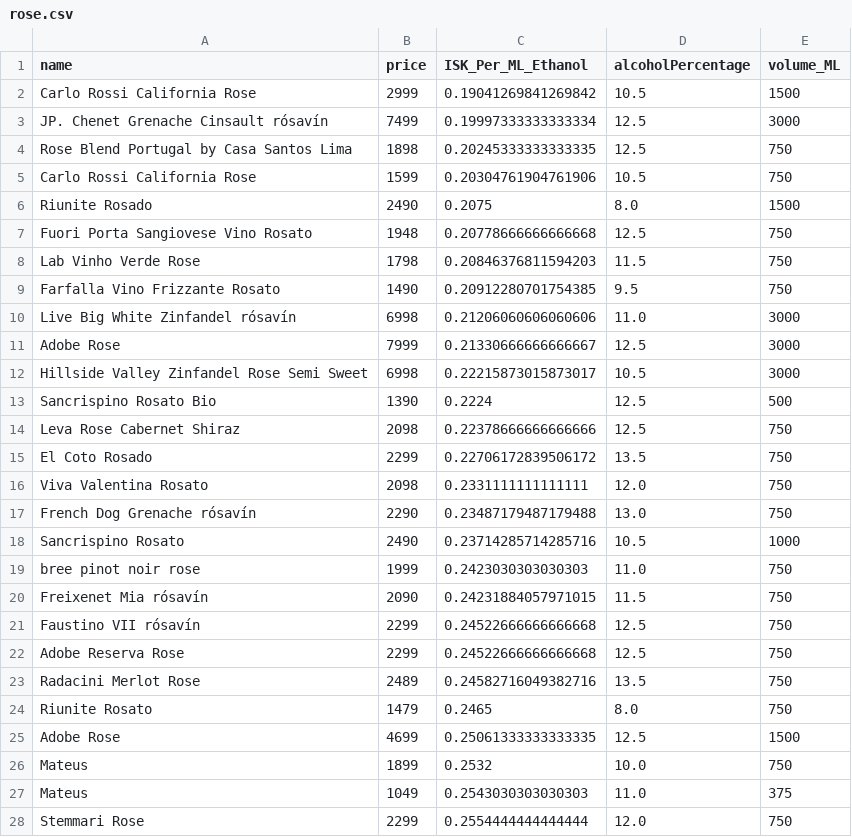
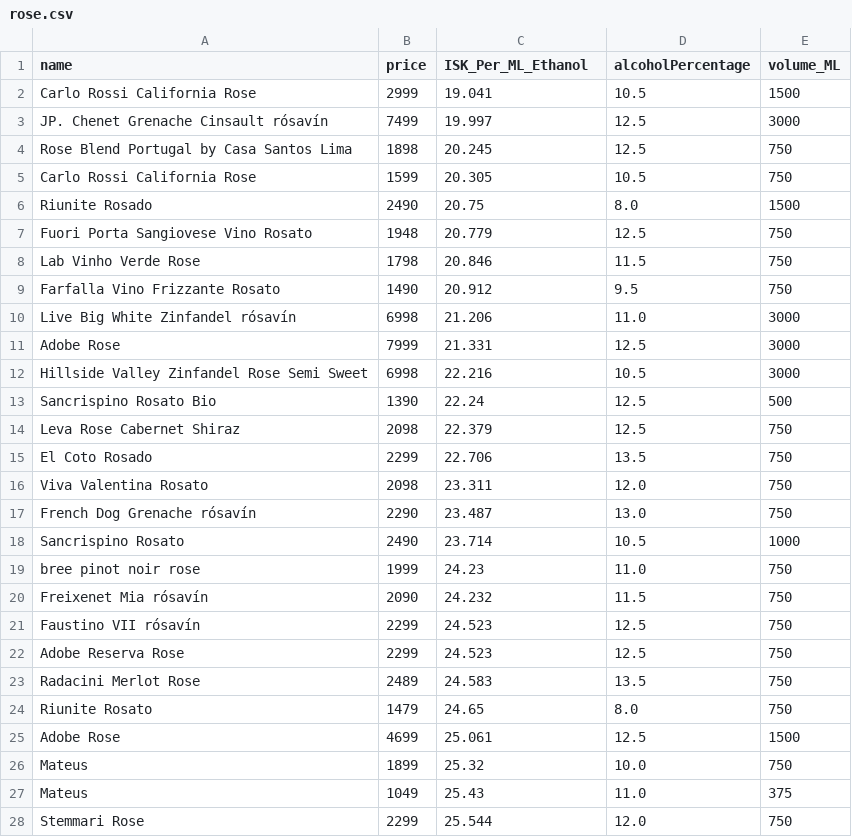
Before and after one commit to ivamtra/Vinbudin, a CSV file: csv/rose.csv, drawn as a sheet; only a part is shown; the diff covers the shown part only.

```diff
--- a/csv/rose.csv
+++ b/csv/rose.csv
@@ -1,28 +1,28 @@
 name,price,ISK_Per_ML_Ethanol,alcoholPercentage,volume_ML
-Carlo Rossi California Rose,2999,0.19041269841269842,10.5,1500
-JP. Chenet Grenache Cinsault rósavín,7499,0.19997333333333334,12.5,3000
-Rose Blend Portugal by Casa Santos Lima,1898,0.20245333333333335,12.5,750
-Carlo Rossi California Rose,1599,0.20304761904761906,10.5,750
-Riunite Rosado,2490,0.2075,8.0,1500
-Fuori Porta Sangiovese Vino Rosato,1948,0.20778666666666668,12.5,750
-Lab Vinho Verde Rose,1798,0.20846376811594203,11.5,750
-Farfalla Vino Frizzante Rosato,1490,0.20912280701754385,9.5,750
-Live Big White Zinfandel rósavín,6998,0.21206060606060606,11.0,3000
-Adobe Rose,7999,0.21330666666666667,12.5,3000
-Hillside Valley Zinfandel Rose Semi Sweet,6998,0.22215873015873017,10.5,3000
-Sancrispino Rosato Bio,1390,0.2224,12.5,500
-Leva Rose Cabernet Shiraz,2098,0.22378666666666666,12.5,750
-El Coto Rosado,2299,0.22706172839506172,13.5,750
-Viva Valentina Rosato,2098,0.2331111111111111,12.0,750
-French Dog Grenache rósavín,2290,0.23487179487179488,13.0,750
-Sancrispino Rosato,2490,0.23714285714285716,10.5,1000
-bree pinot noir rose,1999,0.2423030303030303,11.0,750
-Freixenet Mia rósavín,2090,0.24231884057971015,11.5,750
-Faustino VII rósavín,2299,0.24522666666666668,12.5,750
-Adobe Reserva Rose,2299,0.24522666666666668,12.5,750
-Radacini Merlot Rose,2489,0.24582716049382716,13.5,750
-Riunite Rosato,1479,0.2465,8.0,750
-Adobe Rose,4699,0.25061333333333335,12.5,1500
-Mateus,1899,0.2532,10.0,750
-Mateus,1049,0.2543030303030303,11.0,375
-Stemmari Rose,2299,0.2554444444444444,12.0,750
+Carlo Rossi California Rose,2999,19.041,10.5,1500
+JP. Chenet Grenache Cinsault rósavín,7499,19.997,12.5,3000
+Rose Blend Portugal by Casa Santos Lima,1898,20.245,12.5,750
+Carlo Rossi California Rose,1599,20.305,10.5,750
+Riunite Rosado,2490,20.75,8.0,1500
+Fuori Porta Sangiovese Vino Rosato,1948,20.779,12.5,750
+Lab Vinho Verde Rose,1798,20.846,11.5,750
+Farfalla Vino Frizzante Rosato,1490,20.912,9.5,750
+Live Big White Zinfandel rósavín,6998,21.206,11.0,3000
+Adobe Rose,7999,21.331,12.5,3000
+Hillside Valley Zinfandel Rose Semi Sweet,6998,22.216,10.5,3000
+Sancrispino Rosato Bio,1390,22.24,12.5,500
+Leva Rose Cabernet Shiraz,2098,22.379,12.5,750
+El Coto Rosado,2299,22.706,13.5,750
+Viva Valentina Rosato,2098,23.311,12.0,750
+French Dog Grenache rósavín,2290,23.487,13.0,750
+Sancrispino Rosato,2490,23.714,10.5,1000
+bree pinot noir rose,1999,24.23,11.0,750
+Freixenet Mia rósavín,2090,24.232,11.5,750
+Faustino VII rósavín,2299,24.523,12.5,750
+Adobe Reserva Rose,2299,24.523,12.5,750
+Radacini Merlot Rose,2489,24.583,13.5,750
+Riunite Rosato,1479,24.65,8.0,750
+Adobe Rose,4699,25.061,12.5,1500
+Mateus,1899,25.32,10.0,750
+Mateus,1049,25.43,11.0,375
+Stemmari Rose,2299,25.544,12.0,750
```
Also changed, not shown: 74 edited cells elsewhere in this file, csv/aromatised.csv, csv/bubbly.csv, 10 other files.
